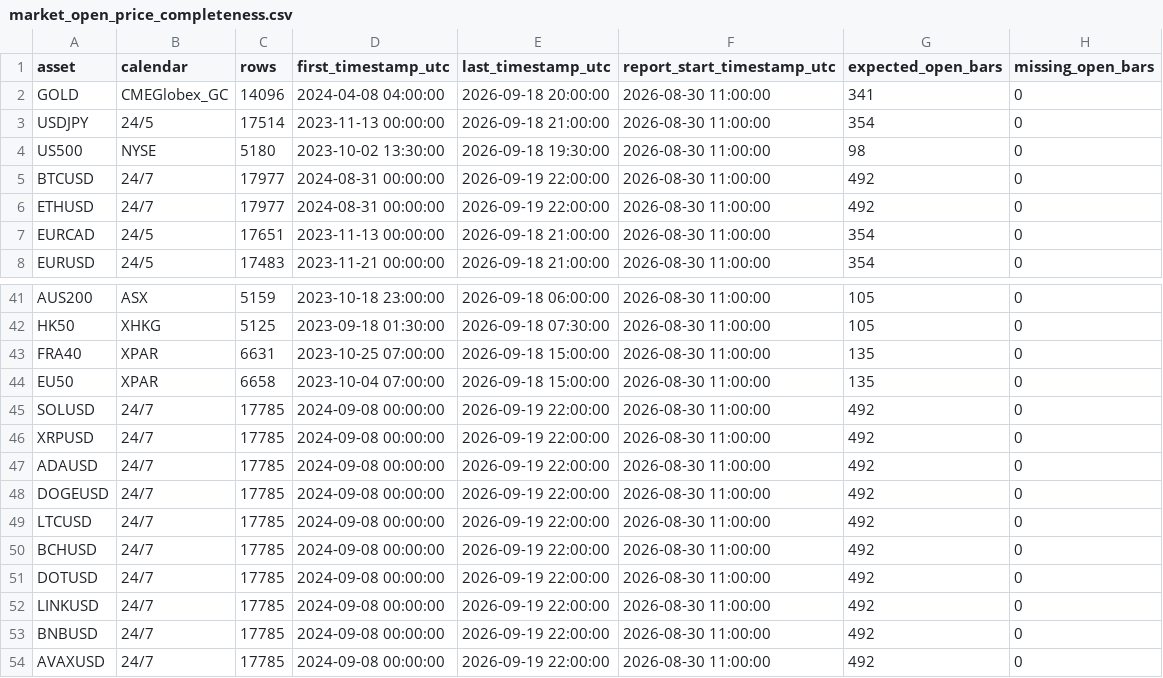
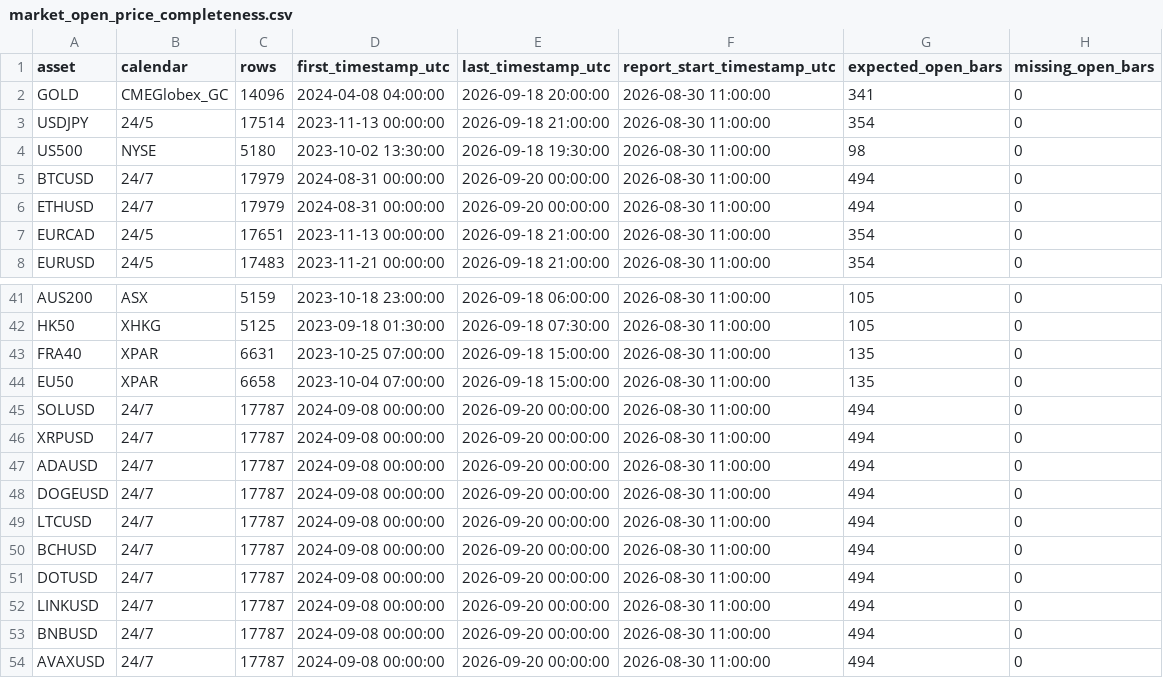
Before and after one commit to NeefPoom/Tradingstrategy01, a CSV file: reports/market_open_price_completeness.csv, drawn as a sheet; only a part is shown, gaps mark what is left out; the diff names each change by its address in the sheet, - before the commit and + after, or states it on an @@ line.

```diff
--- a/reports/market_open_price_completeness.csv
+++ b/reports/market_open_price_completeness.csv
-C5:C6 (rows): 17977
+C5:C6 (rows): 17979
-E5:E6 (last_timestamp_utc): 2026-09-19 22:00:00
+E5:E6 (last_timestamp_utc): 2026-09-20 00:00:00
-G5:G6 (expected_open_bars): 492
+G5:G6 (expected_open_bars): 494
-C45:C54 (rows): 17785
+C45:C54 (rows): 17787
-E45:E54 (last_timestamp_utc): 2026-09-19 22:00:00
+E45:E54 (last_timestamp_utc): 2026-09-20 00:00:00
-G45:G54 (expected_open_bars): 492
+G45:G54 (expected_open_bars): 494
```
Also changed, not shown: reports/latest_scores.csv, reports/price_quality.csv, 25 other files.
